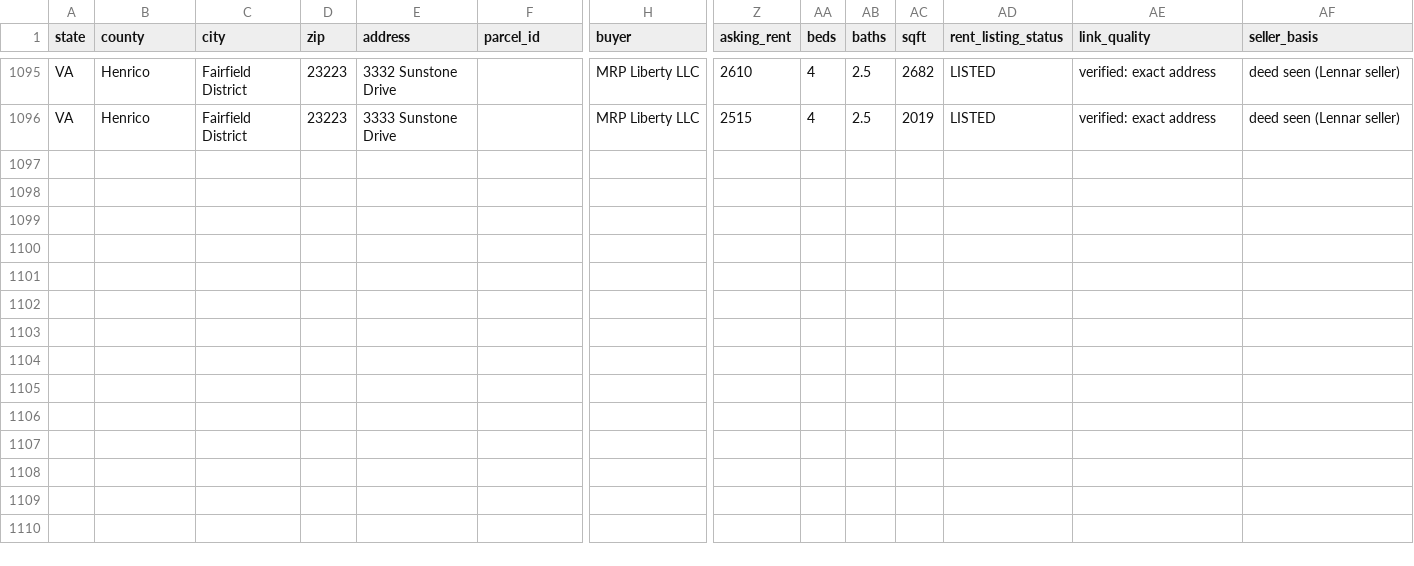
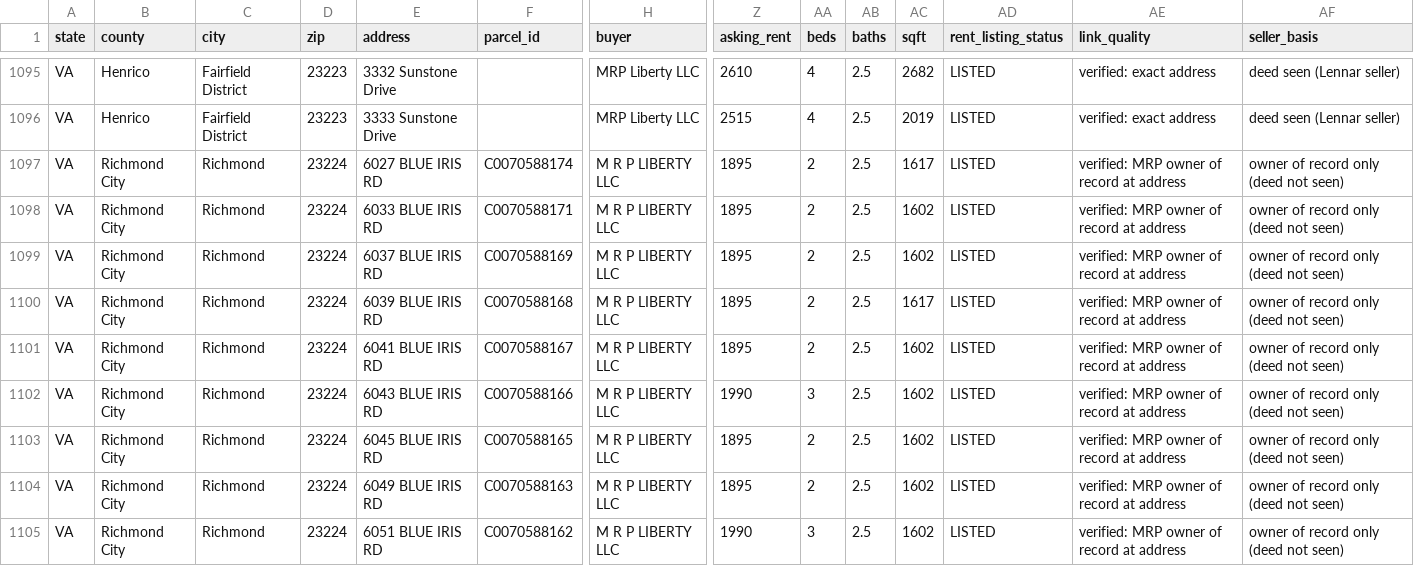
Before and after one commit to Public-CRE-Data/mrp-liberty-homes, a CSV file: mrp_liberty_homes.csv, drawn as a sheet; only a part is shown, gaps mark what is left out; rows hold the shown columns only; the diff names each change by its address in the sheet, - before the commit and + after, or states it on an @@ line.

Commit message:
Add 9 Richmond City VA homes from public parcel data (1,104 properties)

```diff
--- a/mrp_liberty_homes.csv
+++ b/mrp_liberty_homes.csv
+row 1097: VA | Richmond City | Richmond | 23224 | 6027 BLUE IRIS RD | C0070588174 | M R P LIBERTY LLC | 1895 | 2 | 2.5 | 1617 | LISTED | verified: MRP owner of record at address | owner of record only (deed not seen)
+row 1098: VA | Richmond City | Richmond | 23224 | 6033 BLUE IRIS RD | C0070588171 | M R P LIBERTY LLC | 1895 | 2 | 2.5 | 1602 | LISTED | verified: MRP owner of record at address | owner of record only (deed not seen)
+row 1099: VA | Richmond City | Richmond | 23224 | 6037 BLUE IRIS RD | C0070588169 | M R P LIBERTY LLC | 1895 | 2 | 2.5 | 1602 | LISTED | verified: MRP owner of record at address | owner of record only (deed not seen)
+row 1100: VA | Richmond City | Richmond | 23224 | 6039 BLUE IRIS RD | C0070588168 | M R P LIBERTY LLC | 1895 | 2 | 2.5 | 1617 | LISTED | verified: MRP owner of record at address | owner of record only (deed not seen)
+row 1101: VA | Richmond City | Richmond | 23224 | 6041 BLUE IRIS RD | C0070588167 | M R P LIBERTY LLC | 1895 | 2 | 2.5 | 1602 | LISTED | verified: MRP owner of record at address | owner of record only (deed not seen)
+row 1102: VA | Richmond City | Richmond | 23224 | 6043 BLUE IRIS RD | C0070588166 | M R P LIBERTY LLC | 1990 | 3 | 2.5 | 1602 | LISTED | verified: MRP owner of record at address | owner of record only (deed not seen)
+row 1103: VA | Richmond City | Richmond | 23224 | 6045 BLUE IRIS RD | C0070588165 | M R P LIBERTY LLC | 1895 | 2 | 2.5 | 1602 | LISTED | verified: MRP owner of record at address | owner of record only (deed not seen)
+row 1104: VA | Richmond City | Richmond | 23224 | 6049 BLUE IRIS RD | C0070588163 | M R P LIBERTY LLC | 1895 | 2 | 2.5 | 1602 | LISTED | verified: MRP owner of record at address | owner of record only (deed not seen)
+row 1105: VA | Richmond City | Richmond | 23224 | 6051 BLUE IRIS RD | C0070588162 | M R P LIBERTY LLC | 1990 | 3 | 2.5 | 1602 | LISTED | verified: MRP owner of record at address | owner of record only (deed not seen)
```
Also changed, not shown: density/2_homes_part4.tsv, headline/1_homes.tsv, 18 other files.
